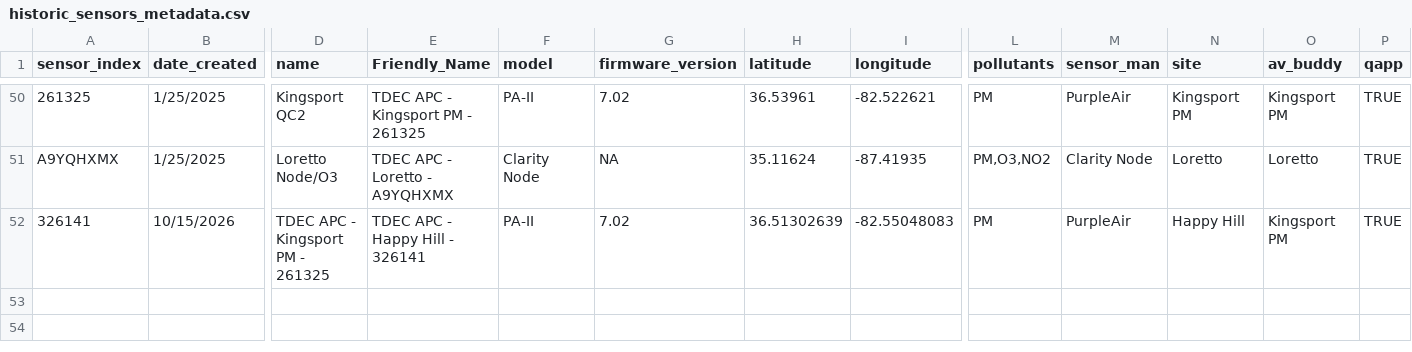
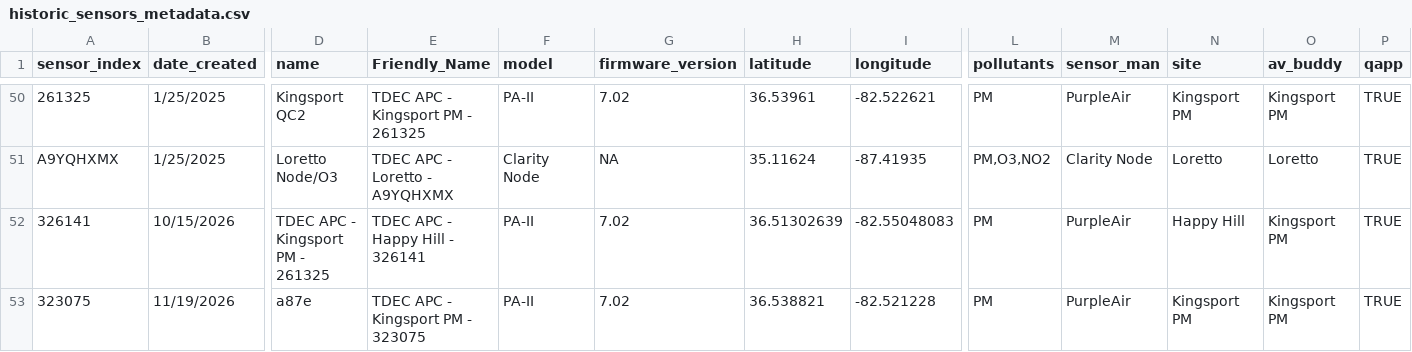
Before and after one commit to tdecapctsv/aqdata, a CSV file: historic_sensors_metadata.csv, drawn as a sheet; only a part is shown, gaps mark what is left out; rows hold the shown columns only; the diff names each change by its address in the sheet, - before the commit and + after, or states it on an @@ line.

Commit message:
Update historic_sensors_metadata.csv

```diff
--- a/historic_sensors_metadata.csv
+++ b/historic_sensors_metadata.csv
+row 53: 323075 | 11/19/2026 | a87e | TDEC APC - Kingsport PM - 323075 | PA-II | 7.02 | 36.538821 | -82.521228 | PM | PurpleAir | Kingsport PM | Kingsport PM | TRUE
```
Also changed, not shown: 6 other files.
